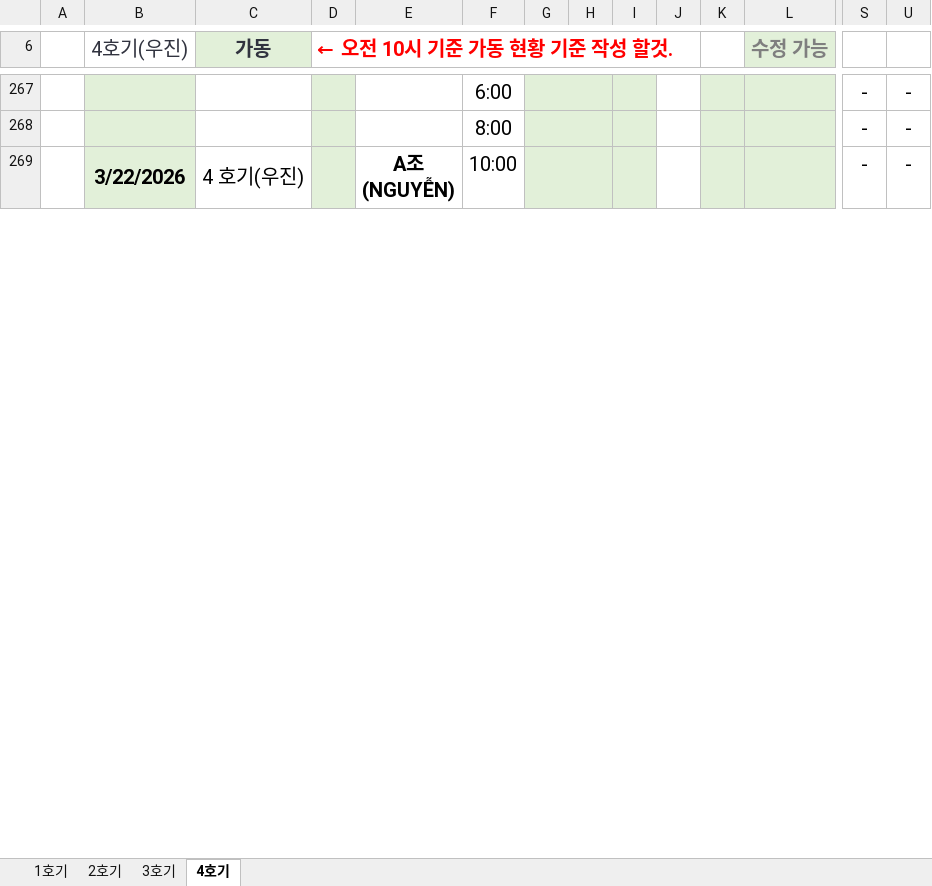
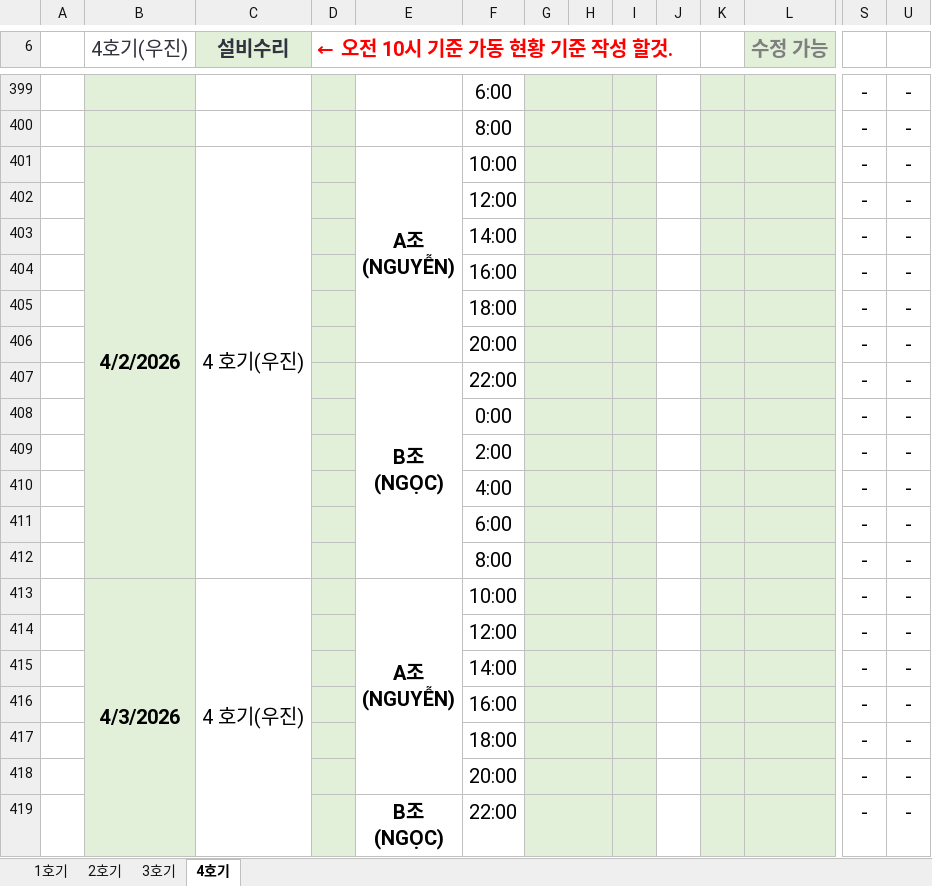
Before and after one commit to xoakssksek-prog/my-ai-dashboard, an Excel workbook: 0.xlsx, sheet 4호기, drawn as a sheet; only a part is shown, gaps mark what is left out; values as stored, in another font and other column widths than the file's, no borders; removed rows and columns are numbered as before the commit, all else as after; rows hold the shown columns only; ↵ is a line break in a cell; the diff covers the shown part only; the diff names each change by its address in the sheet, - before the commit and + after, or states it on an @@ line.

```diff
--- a/0.xlsx (sheet 4호기)
+++ b/0.xlsx (sheet 4호기)
-C6: 가동
+C6: 설비수리
-B401 (4호기(우진)): 3/22/2026
+B401 (4호기(우진)): 4/2/2026
-B269:B280 merged
+B401:B412 merged
-C269:C280 merged
+C401:C412 merged
-E269:E274 merged
+E401:E406 merged
+row 402:  |  |  |  |  | 12:00 |  |  |  |  |  |  | - | -
@@ row 235 moved to row 403: 14:00 @@
@@ row 236 moved to row 404: 16:00 @@
@@ row 237 moved to row 405: 18:00 @@
@@ row 238 moved to row 406: 20:00 @@
@@ row 203 moved to row 407: B조 (NGỌC) @@
@@ row 204 moved to row 408: 0:00 @@
@@ row 205 moved to row 409: 2:00 @@
@@ row 206 moved to row 410: 4:00 @@
@@ row 207 moved to row 411: 6:00 @@
@@ row 208 moved to row 412: 8:00 @@
+row 413:  | 4/3/2026 | 4 호기(우진) |  | A조 ↵ (NGUYỄN) | 10:00 |  |  |  |  |  |  | - | -
+row 414:  |  |  |  |  | 12:00 |  |  |  |  |  |  | - | -
+row 415:  |  |  |  |  | 14:00 |  |  |  |  |  |  | - | -
+row 416:  |  |  |  |  | 16:00 |  |  |  |  |  |  | - | -
+row 417:  |  |  |  |  | 18:00 |  |  |  |  |  |  | - | -
+row 418:  |  |  |  |  | 20:00 |  |  |  |  |  |  | - | -
+row 419:  |  |  |  | B조 ↵ (NGỌC) | 22:00 |  |  |  |  |  |  | - | -
```
Also changed, not shown: 54 added rows, 50 hidden or unhidden rows, 10 edited cells and cell formats elsewhere in this sheet, sheet 3호기, sheet 1호기, sheet 2호기, formulas that keep their value, hidden cells.
